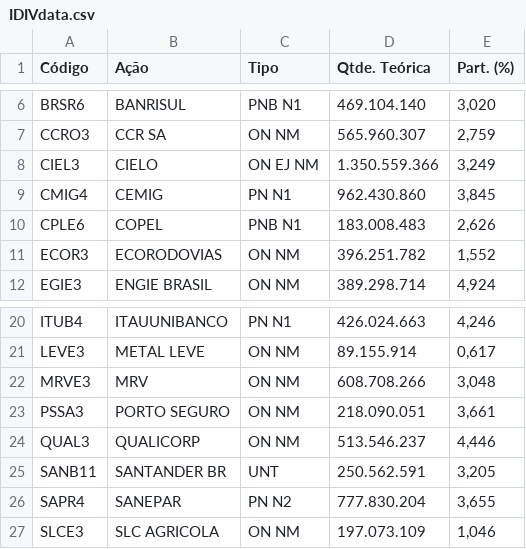
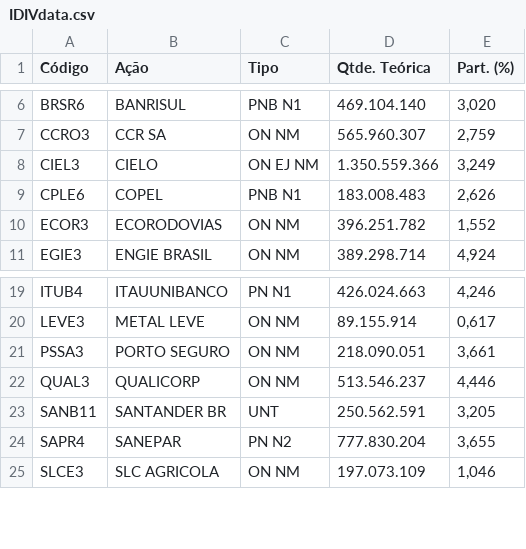
Before and after one commit to AlgotradingQueLucra/Trabalho-1, a CSV file: IDIVdata.csv, drawn as a sheet; only a part is shown, gaps mark what is left out.

```diff
--- a/IDIVdata.csv
+++ b/IDIVdata.csv
@@ -8,3 +8,2 @@ CCRO3,CCR SA,ON NM,565.960.307,"2,759"
 CIEL3,CIELO,ON EJ NM,1.350.559.366,"3,249"
-CMIG4,CEMIG,PN N1,962.430.860,"3,845"
 CPLE6,COPEL,PNB N1,183.008.483,"2,626"
@@ -21,3 +20,2 @@ ITUB4,ITAUUNIBANCO,PN N1,426.024.663,"4,246"
 LEVE3,METAL LEVE,ON NM,89.155.914,"0,617"
-MRVE3,MRV,ON NM,608.708.266,"3,048"
 PSSA3,PORTO SEGURO,ON NM,218.090.051,"3,661"
```
Also changed, not shown: 1 other file.
